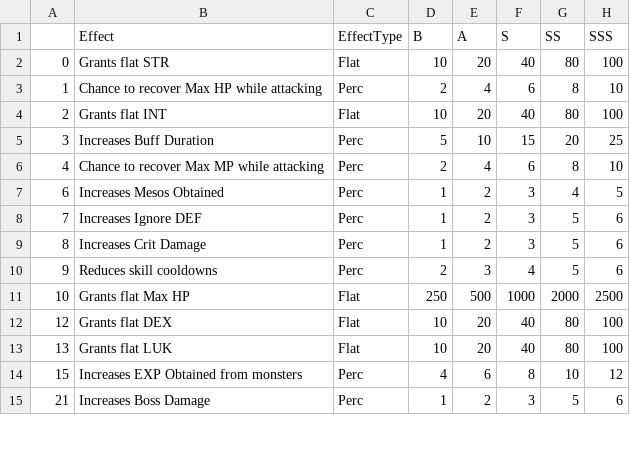
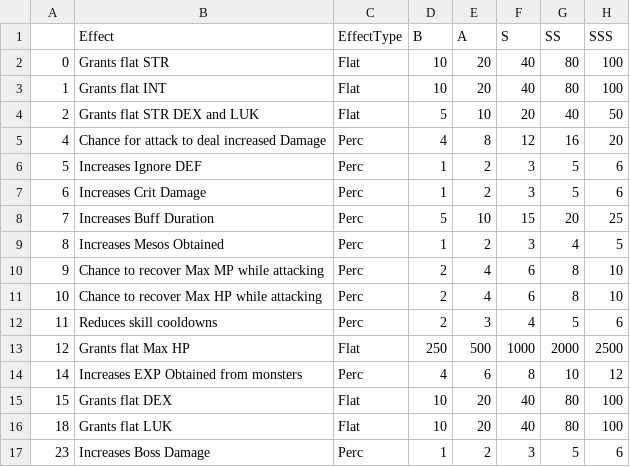
Before and after one commit to Yongyiphan/ScrapyMSEA, a CSV file: DefaultData/CharacterData/UnionEffect.csv, drawn as a sheet; only a part is shown; the diff covers the shown part only.

```diff
--- a/DefaultData/CharacterData/UnionEffect.csv
+++ b/DefaultData/CharacterData/UnionEffect.csv
@@ -2,14 +2,16 @@
 0,Grants flat STR,Flat,10,20,40,80,100
-1,Chance to recover Max HP while attacking ,Perc,2,4,6,8,10
-2,Grants flat INT,Flat,10,20,40,80,100
-3,Increases Buff Duration,Perc,5,10,15,20,25
-4,Chance to recover Max MP while attacking ,Perc,2,4,6,8,10
-6,Increases Mesos Obtained,Perc,1,2,3,4,5
-7,Increases Ignore DEF,Perc,1,2,3,5,6
-8,Increases Crit Damage,Perc,1,2,3,5,6
-9,Reduces skill cooldowns,Perc,2,3,4,5,6
-10,Grants flat Max HP,Flat,250,500,1000,2000,2500
-12,Grants flat DEX,Flat,10,20,40,80,100
-13,Grants flat LUK,Flat,10,20,40,80,100
-15,Increases EXP Obtained from monsters,Perc,4,6,8,10,12
-21,Increases Boss Damage,Perc,1,2,3,5,6
+1,Grants flat INT,Flat,10,20,40,80,100
+2,Grants flat STR DEX and LUK,Flat,5,10,20,40,50
+4,Chance for attack to deal increased Damage,Perc,4,8,12,16,20
+5,Increases Ignore DEF,Perc,1,2,3,5,6
+6,Increases Crit Damage,Perc,1,2,3,5,6
+7,Increases Buff Duration,Perc,5,10,15,20,25
+8,Increases Mesos Obtained,Perc,1,2,3,4,5
+9,Chance to recover Max MP while attacking ,Perc,2,4,6,8,10
+10,Chance to recover Max HP while attacking ,Perc,2,4,6,8,10
+11,Reduces skill cooldowns,Perc,2,3,4,5,6
+12,Grants flat Max HP,Flat,250,500,1000,2000,2500
+14,Increases EXP Obtained from monsters,Perc,4,6,8,10,12
+15,Grants flat DEX,Flat,10,20,40,80,100
+18,Grants flat LUK,Flat,10,20,40,80,100
+23,Increases Boss Damage,Perc,1,2,3,5,6
```
Also changed, not shown: 2 removed rows and 8 edited cells elsewhere in this file, DefaultData/EquipmentData/AccessoryData.csv, DefaultData/EquipmentData/ArmorData.csv, 9 other files.
